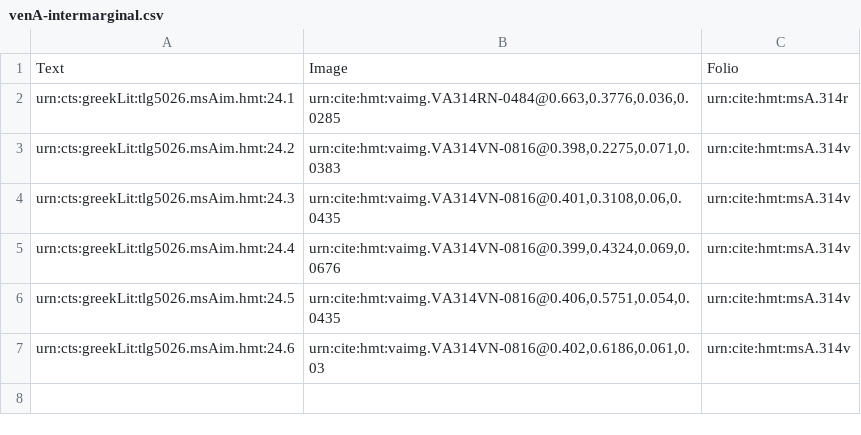
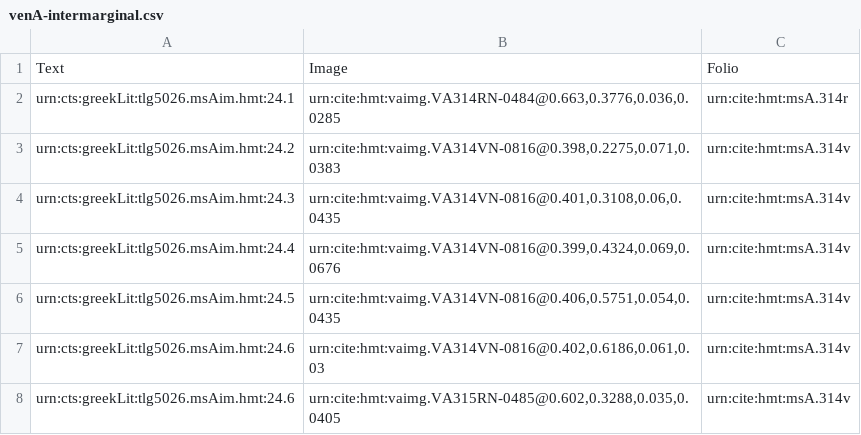
Before and after one commit to hmteditors/il24-all, a CSV file: collections/venA-intermarginal.csv, drawn as a sheet; the diff names each change by its address in the sheet, - before the commit and + after, or states it on an @@ line.

Commit message:
Update venA-intermarginal.csv

```diff
--- a/collections/venA-intermarginal.csv
+++ b/collections/venA-intermarginal.csv
+row 8: urn:cts:greekLit:tlg5026.msAim.hmt:24.6 | urn:cite:hmt:vaimg.VA315RN-0485@0.602,0.3288,0.035,0.0405 | urn:cite:hmt:msA.314v
```
